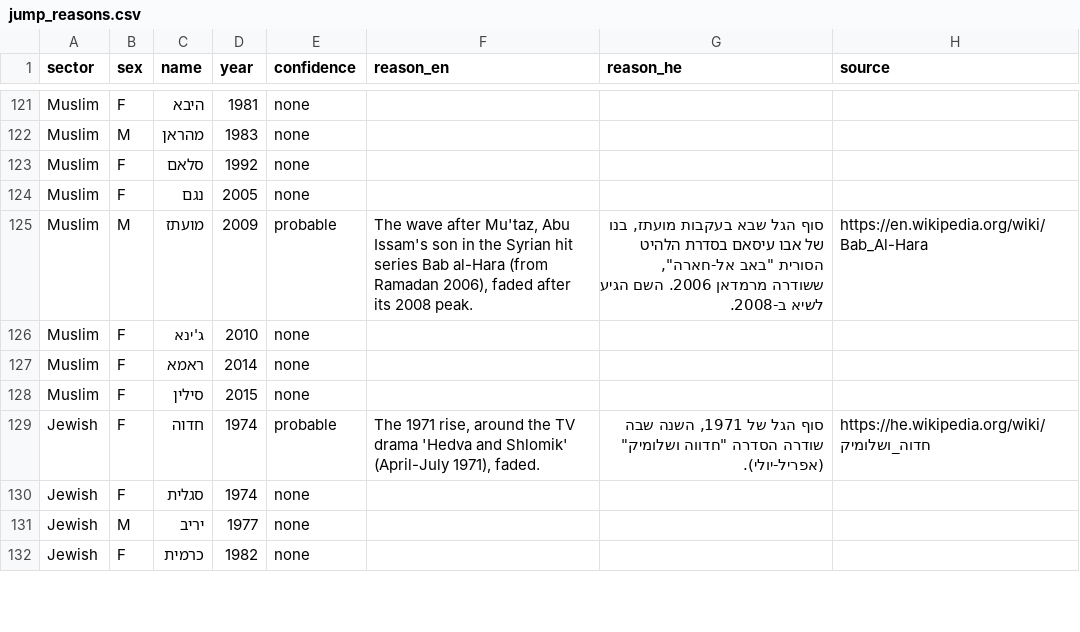
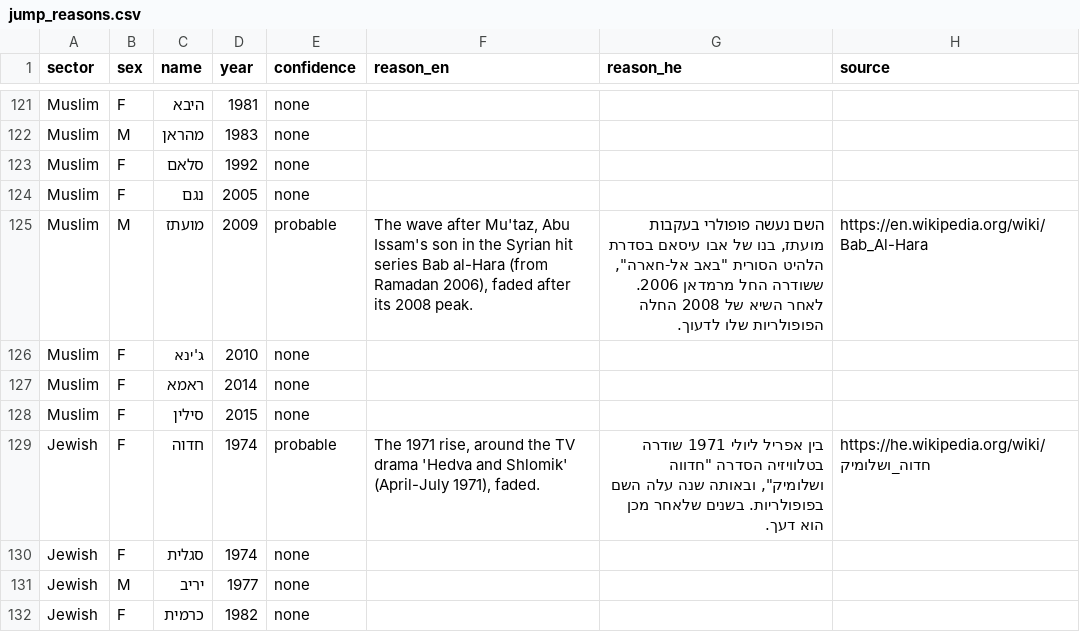
Before and after one commit to aviezerl/babynamesIL, a CSV file: data-raw/jump_reasons.csv, drawn as a sheet; only a part is shown, gaps mark what is left out; the diff covers the shown part only.

Commit message:
Hebrew: rewrite the site text and the jump reasons in the owner's polished style
The Rise and fall intro is the owner's own paragraph (adjusted only where the page differs: shapes, not variants;
one sector at a time). The rest of the site text and the jump reasons follow the same voice: complete, connected
sentences, "מחצית השיא" throughout, reasons that tie the event to the name. Sectors with no jumps or drops now show
only a short note instead of both descriptions.

```diff
--- a/data-raw/jump_reasons.csv
+++ b/data-raw/jump_reasons.csv
@@ -124,3 +124,3 @@ Muslim,F,סלאם,1992,none,,,
 Muslim,F,נגם,2005,none,,,
-Muslim,M,מועתז,2009,probable,"The wave after Mu'taz, Abu Issam's son in the Syrian hit series Bab al-Hara (from Ramadan 2006), faded after its 2008 peak.","סוף הגל שבא בעקבות מועתז, בנו של אבו עיסאם בסדרת הלהיט הסורית ""באב אל-חארה"", ששודרה מרמדאן 2006. השם הגיע לשיא ב-2008.",https://en.wikipedia.org/wiki/Bab_Al-Hara
+Muslim,M,מועתז,2009,probable,"The wave after Mu'taz, Abu Issam's son in the Syrian hit series Bab al-Hara (from Ramadan 2006), faded after its 2008 peak.","השם נעשה פופולרי בעקבות מועתז, בנו של אבו עיסאם בסדרת הלהיט הסורית ""באב אל-חארה"", ששודרה החל מרמדאן 2006. לאחר השיא של 2008 החלה הפופולריות שלו לדעוך.",https://en.wikipedia.org/wiki/Bab_Al-Hara
 Muslim,F,ג'ינא,2010,none,,,
@@ -128,3 +128,3 @@ Muslim,F,ראמא,2014,none,,,
 Muslim,F,סילין,2015,none,,,
-Jewish,F,חדוה,1974,probable,"The 1971 rise, around the TV drama 'Hedva and Shlomik' (April-July 1971), faded.","סוף הגל של 1971, השנה שבה שודרה הסדרה ""חדווה ושלומיק"" (אפריל-יולי).",https://he.wikipedia.org/wiki/חדוה_ושלומיק
+Jewish,F,חדוה,1974,probable,"The 1971 rise, around the TV drama 'Hedva and Shlomik' (April-July 1971), faded.","בין אפריל ליולי 1971 שודרה בטלוויזיה הסדרה ""חדווה ושלומיק"", ובאותה שנה עלה השם בפופולריות. בשנים שלאחר מכן הוא דעך.",https://he.wikipedia.org/wiki/חדוה_ושלומיק
 Jewish,F,סגלית,1974,none,,,
```
Also changed, not shown: 48 edited cells elsewhere in this file, 2 other files.
